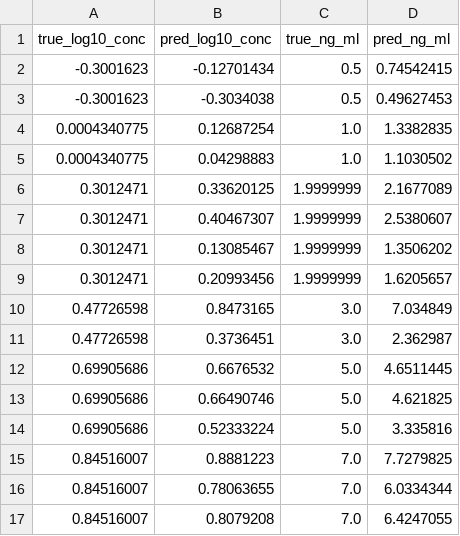
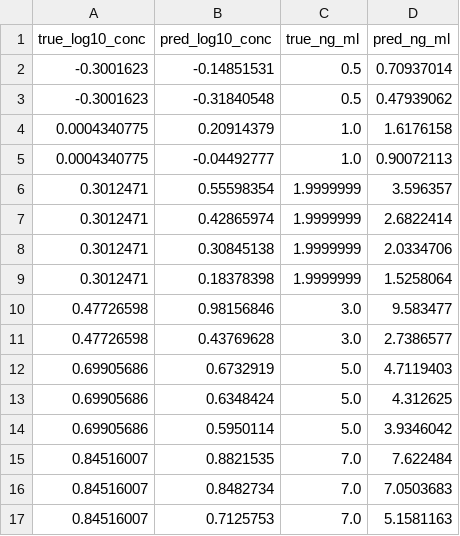
Before and after one commit to S8good/1D-cnn, a CSV file: outputs/split_test_predictions_predictor_v2_fusion.csv, drawn as a sheet; only a part is shown; the diff covers the shown part only.

```diff
--- a/outputs/split_test_predictions_predictor_v2_fusion.csv
+++ b/outputs/split_test_predictions_predictor_v2_fusion.csv
@@ -1,17 +1,17 @@
 true_log10_conc,pred_log10_conc,true_ng_ml,pred_ng_ml
--0.3001623,-0.12701434,0.5,0.74542415
--0.3001623,-0.3034038,0.5,0.49627453
-0.0004340775,0.12687254,1.0,1.3382835
-0.0004340775,0.04298883,1.0,1.1030502
-0.3012471,0.33620125,1.9999999,2.1677089
-0.3012471,0.40467307,1.9999999,2.5380607
-0.3012471,0.13085467,1.9999999,1.3506202
-0.3012471,0.20993456,1.9999999,1.6205657
-0.47726598,0.8473165,3.0,7.034849
-0.47726598,0.3736451,3.0,2.362987
-0.69905686,0.6676532,5.0,4.6511445
-0.69905686,0.66490746,5.0,4.621825
-0.69905686,0.52333224,5.0,3.335816
-0.84516007,0.8881223,7.0,7.7279825
-0.84516007,0.78063655,7.0,6.0334344
-0.84516007,0.8079208,7.0,6.4247055
+-0.3001623,-0.14851531,0.5,0.70937014
+-0.3001623,-0.31840548,0.5,0.47939062
+0.0004340775,0.20914379,1.0,1.6176158
+0.0004340775,-0.04492777,1.0,0.90072113
+0.3012471,0.55598354,1.9999999,3.596357
+0.3012471,0.42865974,1.9999999,2.6822414
+0.3012471,0.30845138,1.9999999,2.0334706
+0.3012471,0.18378398,1.9999999,1.5258064
+0.47726598,0.98156846,3.0,9.583477
+0.47726598,0.43769628,3.0,2.7386577
+0.69905686,0.6732919,5.0,4.7119403
+0.69905686,0.6348424,5.0,4.312625
+0.69905686,0.5950114,5.0,3.9346042
+0.84516007,0.8821535,7.0,7.622484
+0.84516007,0.8482734,7.0,7.0503683
+0.84516007,0.7125753,7.0,5.1581163
```
Also changed, not shown: 46 edited cells elsewhere in this file, outputs/split_test_metrics_predictor_v2_cycle.csv, outputs/split_test_metrics_predictor_v2_fusion.csv, 14 other files.
